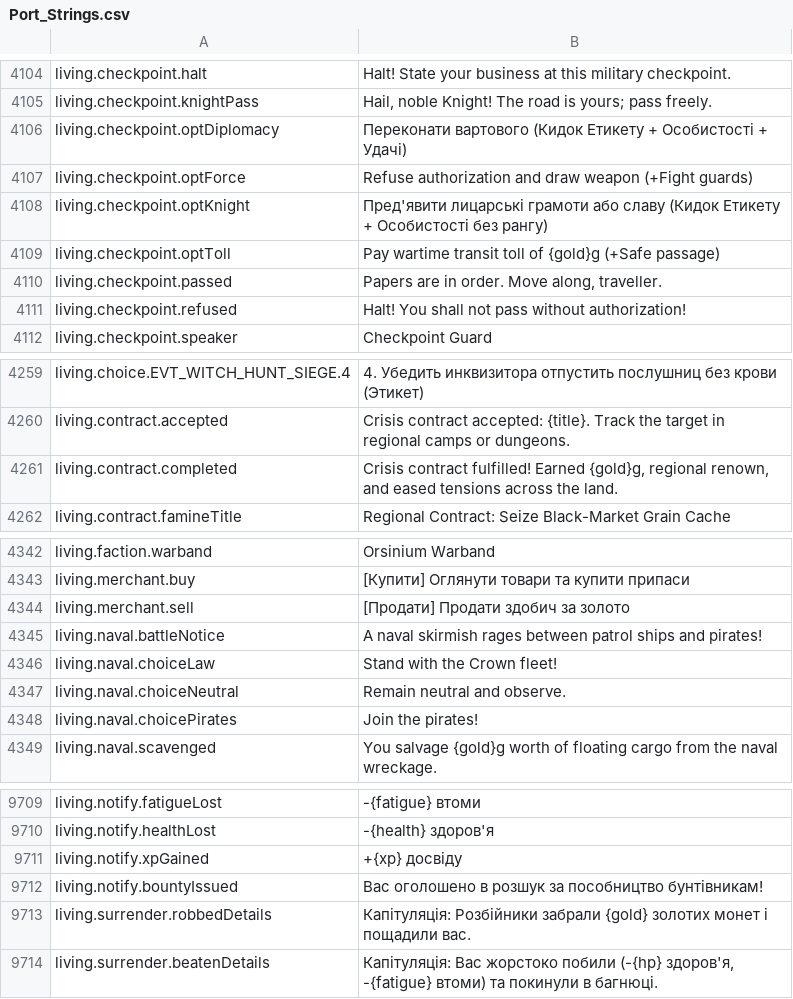
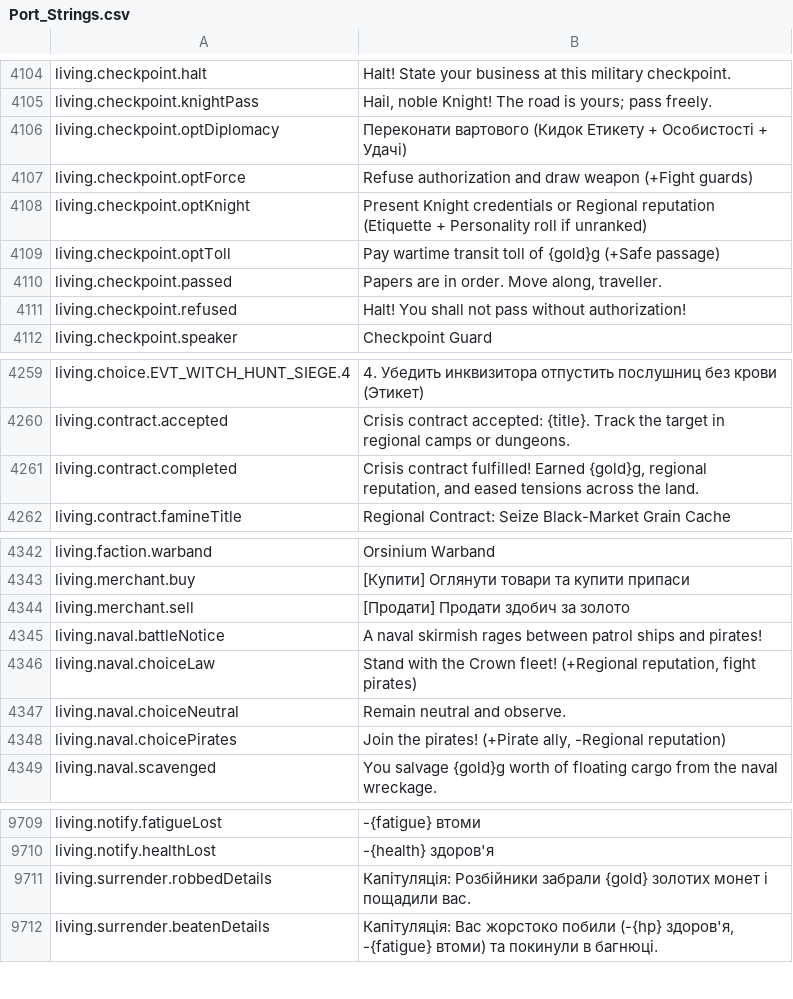
Before and after one commit to Chuz13/daggerfall-forever, a CSV file: locales/uk/Port_Strings.csv, drawn as a sheet; only a part is shown, gaps mark what is left out.

```diff
--- a/locales/uk/Port_Strings.csv
+++ b/locales/uk/Port_Strings.csv
@@ -4107,3 +4107,3 @@ living.checkpoint.optDiplomacy,"Переконати вартового (Кид
 living.checkpoint.optForce,"Refuse authorization and draw weapon (+Fight guards)"
-living.checkpoint.optKnight,"Пред'явити лицарські грамоти або славу (Кидок Етикету + Особистості без рангу)"
+living.checkpoint.optKnight,"Present Knight credentials or Regional reputation (Etiquette + Personality roll if unranked)"
 living.checkpoint.optToll,"Pay wartime transit toll of {gold}g (+Safe passage)"
@@ -4260,3 +4260,3 @@ living.choice.EVT_WITCH_HUNT_SIEGE.4,"4. Убедить инквизитора
 living.contract.accepted,"Crisis contract accepted: {title}. Track the target in regional camps or dungeons."
-living.contract.completed,"Crisis contract fulfilled! Earned {gold}g, regional renown, and eased tensions across the land."
+living.contract.completed,"Crisis contract fulfilled! Earned {gold}g, regional reputation, and eased tensions across the land."
 living.contract.famineTitle,"Regional Contract: Seize Black-Market Grain Cache"
@@ -4345,5 +4345,5 @@ living.merchant.sell,"[Продати] Продати здобич за золо
 living.naval.battleNotice,"A naval skirmish rages between patrol ships and pirates!"
-living.naval.choiceLaw,"Stand with the Crown fleet!"
+living.naval.choiceLaw,"Stand with the Crown fleet! (+Regional reputation, fight pirates)"
 living.naval.choiceNeutral,"Remain neutral and observe."
-living.naval.choicePirates,"Join the pirates!"
+living.naval.choicePirates,"Join the pirates! (+Pirate ally, -Regional reputation)"
 living.naval.scavenged,"You salvage {gold}g worth of floating cargo from the naval wreckage."
@@ -9712,4 +9712,2 @@ living.notify.fatigueLost,"-{fatigue} втоми"
 living.notify.healthLost,"-{health} здоров'я"
-living.notify.xpGained,"+{xp} досвіду"
-living.notify.bountyIssued,"Вас оголошено в розшук за пособництво бунтівникам!"
 living.surrender.robbedDetails,"Капітуляція: Розбійники забрали {gold} золотих монет і пощадили вас."
```
Also changed, not shown: locales/bg/Port_Strings.csv, locales/el/Port_Strings.csv, 26 other files.
